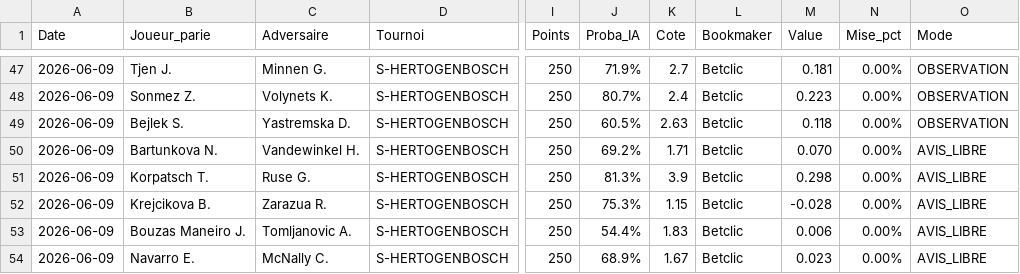
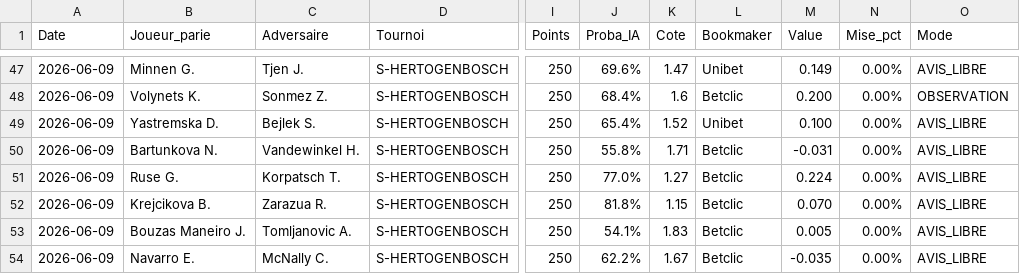
Before and after one commit to benoitgras04-arch/tennis-betting-dashboard, a CSV file: journal_paris.csv, drawn as a sheet; only a part is shown, gaps mark what is left out; the diff covers the shown part only; the diff names each change by its address in the sheet, - before the commit and + after, or states it on an @@ line.

```diff
--- a/journal_paris.csv
+++ b/journal_paris.csv
-B47 (Joueur_parie): Tjen J.
+B47 (Joueur_parie): Minnen G.
-C47 (Adversaire): Minnen G.
+C47 (Adversaire): Tjen J.
-J47 (Proba_IA): 71.9%
+J47 (Proba_IA): 69.6%
-K47 (Cote): 2.7
+K47 (Cote): 1.47
-L47 (Bookmaker): Betclic
+L47 (Bookmaker): Unibet
-M47 (Value): 0.181
+M47 (Value): 0.149
-O47 (Mode): OBSERVATION
+O47 (Mode): AVIS_LIBRE
-B48 (Joueur_parie): Sonmez Z.
+B48 (Joueur_parie): Volynets K.
-C48 (Adversaire): Volynets K.
+C48 (Adversaire): Sonmez Z.
-J48 (Proba_IA): 80.7%
+J48 (Proba_IA): 68.4%
-K48 (Cote): 2.4
+K48 (Cote): 1.6
-M48 (Value): 0.223
+M48 (Value): 0.200
-B49 (Joueur_parie): Bejlek S.
+B49 (Joueur_parie): Yastremska D.
-C49 (Adversaire): Yastremska D.
+C49 (Adversaire): Bejlek S.
-J49 (Proba_IA): 60.5%
+J49 (Proba_IA): 65.4%
-K49 (Cote): 2.63
+K49 (Cote): 1.52
-L49 (Bookmaker): Betclic
+L49 (Bookmaker): Unibet
-M49 (Value): 0.118
+M49 (Value): 0.100
-O49 (Mode): OBSERVATION
+O49 (Mode): AVIS_LIBRE
-J50 (Proba_IA): 69.2%
+J50 (Proba_IA): 55.8%
-M50 (Value): 0.070
+M50 (Value): -0.031
-B51 (Joueur_parie): Korpatsch T.
+B51 (Joueur_parie): Ruse G.
-C51 (Adversaire): Ruse G.
+C51 (Adversaire): Korpatsch T.
-J51 (Proba_IA): 81.3%
+J51 (Proba_IA): 77.0%
-K51 (Cote): 3.9
+K51 (Cote): 1.27
-M51 (Value): 0.298
+M51 (Value): 0.224
-J52 (Proba_IA): 75.3%
+J52 (Proba_IA): 81.8%
-M52 (Value): -0.028
+M52 (Value): 0.070
-J53 (Proba_IA): 54.4%
+J53 (Proba_IA): 54.1%
-M53 (Value): 0.006
+M53 (Value): 0.005
-J54 (Proba_IA): 68.9%
+J54 (Proba_IA): 62.2%
-M54 (Value): 0.023
+M54 (Value): -0.035
```
Also changed, not shown: 97 edited cells elsewhere in this file.
